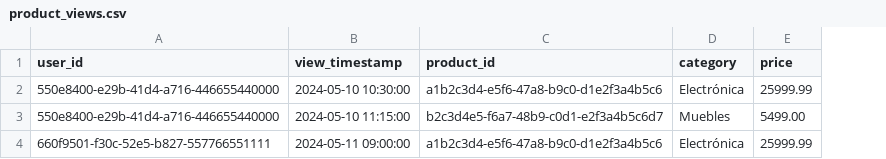
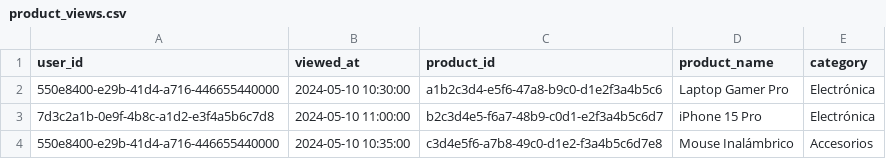
Before and after one commit to JAndresNav/Non-Relational-Databases-Project-Mercado-Cerrado-, a CSV file: data/Cassandra/product_views.csv, drawn as a sheet; removed rows and columns are numbered as before the commit, all else as after; the diff names each change by its address in the sheet, - before the commit and + after, or states it on an @@ line.

```diff
--- a/data/Cassandra/product_views.csv
+++ b/data/Cassandra/product_views.csv
+column D (product_name), rows 2-3: Laptop Gamer Pro | iPhone 15 Pro
-column E (price), row 2: 25999.99; row 4: 25999.99
-B1: view_timestamp
+B1: viewed_at
-row 3: 550e8400-e29b-41d4-a716-446655440000 | 2024-05-10 11:15:00 | b2c3d4e5-f6a7-48b9-c0d1-e2f3a4b5c6d7 | Muebles | 5499.00
-A3 (user_id): 660f9501-f30c-52e5-b827-557766551111
+A3 (user_id): 7d3c2a1b-0e9f-4b8c-a1d2-e3f4a5b6c7d8
-B3 (viewed_at): 2024-05-11 09:00:00
+B3 (viewed_at): 2024-05-10 11:00:00
-C3 (product_id): a1b2c3d4-e5f6-47a8-b9c0-d1e2f3a4b5c6
+C3 (product_id): b2c3d4e5-f6a7-48b9-c0d1-e2f3a4b5c6d7
+row 4: 550e8400-e29b-41d4-a716-446655440000 | 2024-05-10 10:35:00 | c3d4e5f6-a7b8-49c0-d1e2-f3a4b5c6d7e8 | Mouse Inalámbrico | Accesorios
```
Also changed, not shown: data/Cassandra/cart_activity.csv, data/Cassandra/favorites.csv, 8 other files.
